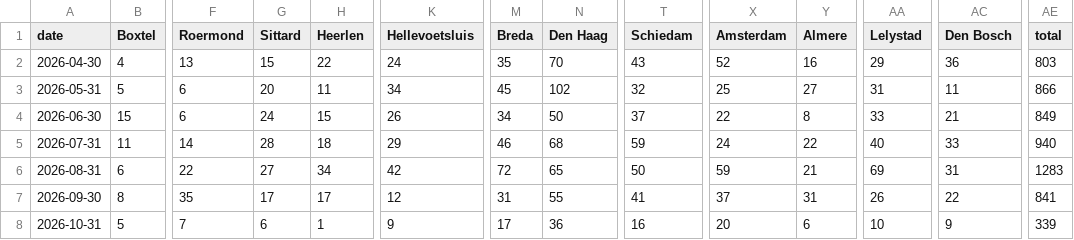
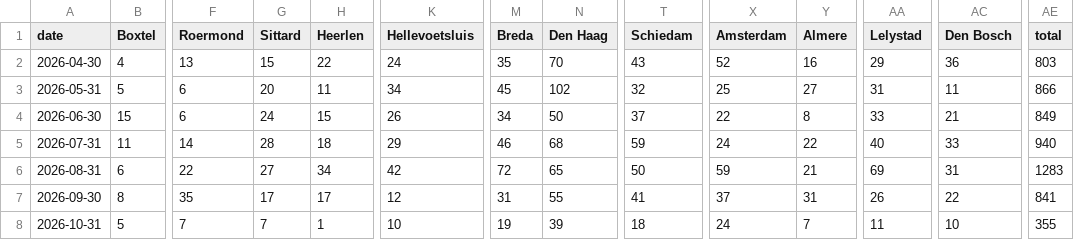
Before and after one commit to scalato/1box-dashboard, a CSV file: data/sp/escalations_by_location.csv, drawn as a sheet; only a part is shown, gaps mark what is left out; the diff names each change by its address in the sheet, - before the commit and + after, or states it on an @@ line.

Commit message:
Update MIS data - 2026-10-26

```diff
--- a/data/sp/escalations_by_location.csv
+++ b/data/sp/escalations_by_location.csv
-G8 (Sittard): 6
+G8 (Sittard): 7
-K8 (Hellevoetsluis): 9
+K8 (Hellevoetsluis): 10
-M8 (Breda): 17
+M8 (Breda): 19
-N8 (Den Haag): 36
+N8 (Den Haag): 39
-T8 (Schiedam): 16
+T8 (Schiedam): 18
-X8 (Amsterdam): 20
+X8 (Amsterdam): 24
-Y8 (Almere): 6
+Y8 (Almere): 7
-AA8 (Lelystad): 10
+AA8 (Lelystad): 11
-AC8 (Den Bosch): 9
+AC8 (Den Bosch): 10
-AE8 (total): 339
+AE8 (total): 355
```
Also changed, not shown: data/sp/conversations_by_category.csv, data/sp/conversations_by_location.csv, 3 other files.
